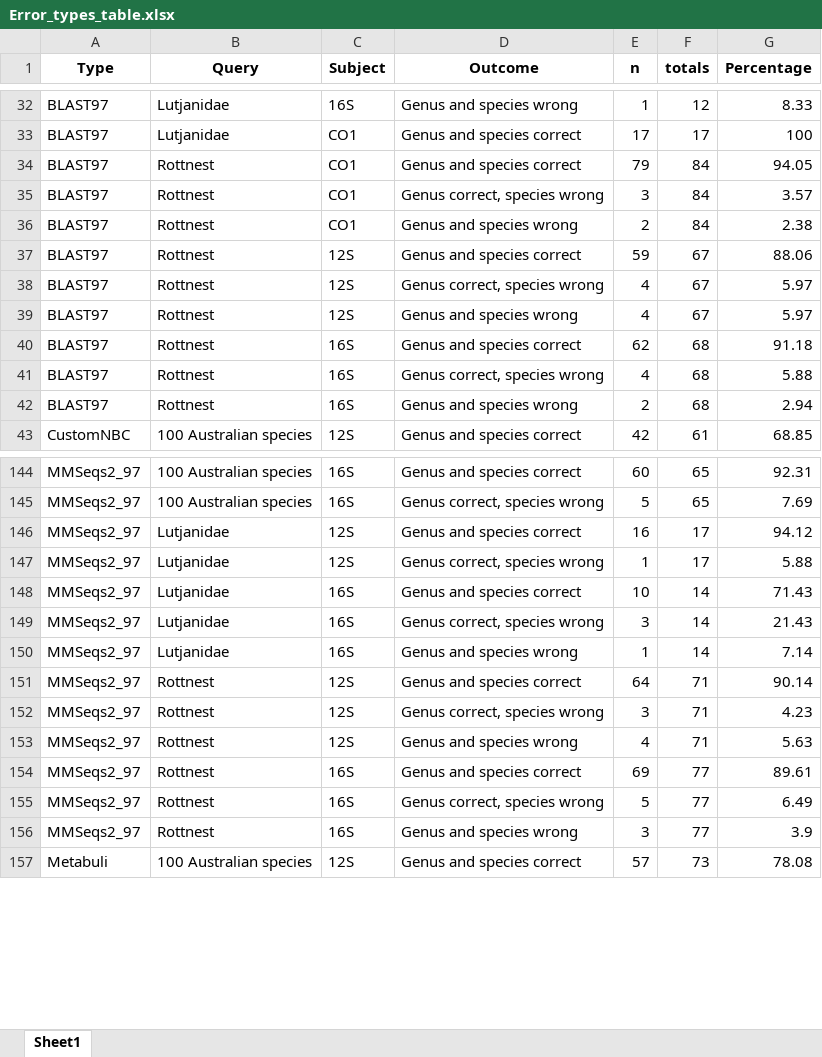
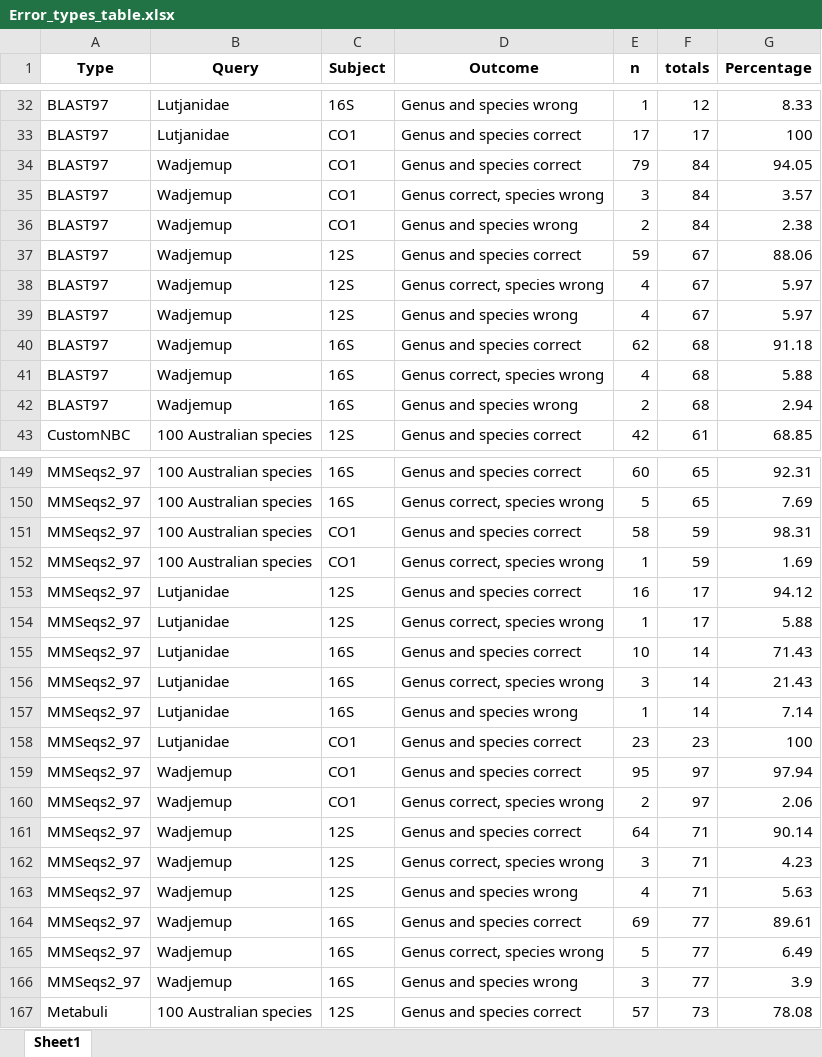
Before and after one commit to Computational-Biology-OceanOmics/OceanOmics-classifier-comparison, an Excel workbook: results/tables/Error_types_table.xlsx, sheet Sheet1, drawn as a sheet; only a part is shown, gaps mark what is left out; values as stored, in another font and other column widths than the file's, no borders; addresses are those after the commit; the diff covers the shown part only; the diff names each change by its address in the sheet, - before the commit and + after, or states it on an @@ line.

```diff
--- a/results/tables/Error_types_table.xlsx (sheet Sheet1)
+++ b/results/tables/Error_types_table.xlsx (sheet Sheet1)
-B34:B42 (Query): Rottnest
+B34:B42 (Query): Wadjemup
+row 151: MMSeqs2_97 | 100 Australian species | CO1 | Genus and species correct | 58 | 59 | 98.31
+row 152: MMSeqs2_97 | 100 Australian species | CO1 | Genus correct, species wrong | 1 | 59 | 1.69
+row 158: MMSeqs2_97 | Lutjanidae | CO1 | Genus and species correct | 23 | 23 | 100
+row 159: MMSeqs2_97 | Wadjemup | CO1 | Genus and species correct | 95 | 97 | 97.94
+row 160: MMSeqs2_97 | Wadjemup | CO1 | Genus correct, species wrong | 2 | 97 | 2.06
-B161:B166 (Query): Rottnest
+B161:B166 (Query): Wadjemup
```
Also changed, not shown: 5 added rows and 77 edited cells elsewhere in this sheet, results/tables/All_F1_tables.xlsx, results/tables/Counted_correctness.xlsx, 31 other files.
